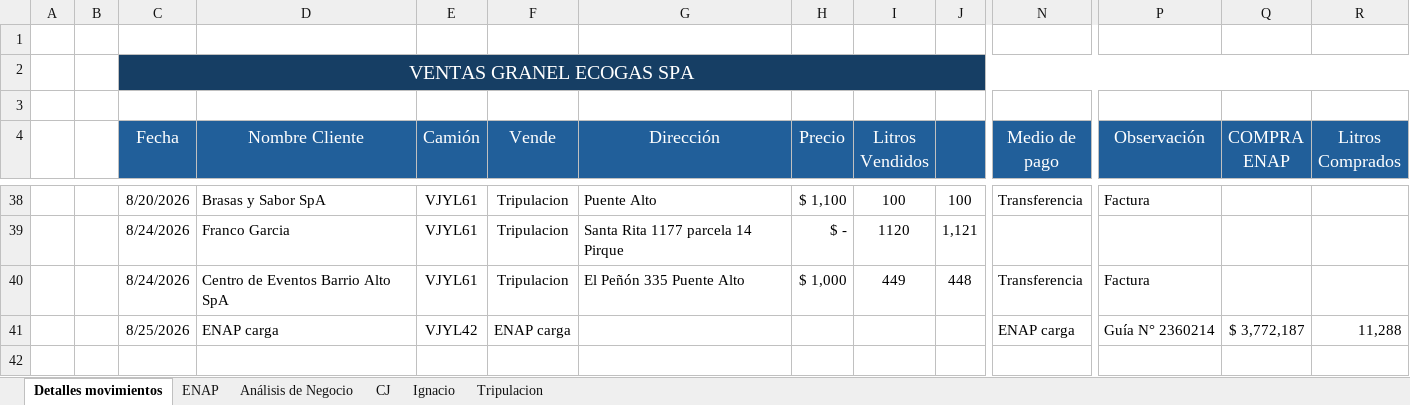
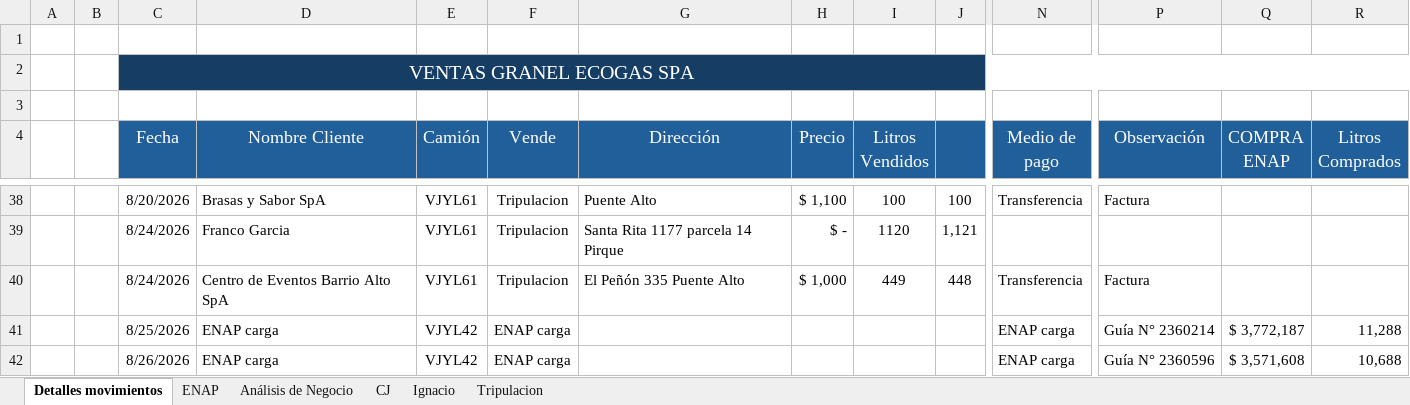
Before and after one commit to hromanmiranda-commits/granel-movimientos, an Excel workbook: Ventas Granel.xlsx, sheet Detalles movimientos, drawn as a sheet; only a part is shown, gaps mark what is left out; values as stored, in another font and other column widths than the file's, no borders; rows hold the shown columns only; the diff names each change by its address in the sheet, - before the commit and + after, or states it on an @@ line.

Commit message:
Actualización de datos Granel Movimientos 2026-08-26 23:48

```diff
--- a/Ventas Granel.xlsx (sheet Detalles movimientos)
+++ b/Ventas Granel.xlsx (sheet Detalles movimientos)
+row 42:  |  | 8/26/2026 | ENAP carga | VJYL42 | ENAP carga |  |  |  |  | ENAP carga | Guía N° 2360596 | $ 3,571,608 | 10,688
```
Also changed, not shown: sheet ENAP, sheet Análisis de Negocio, hidden cells, 4 other files.
